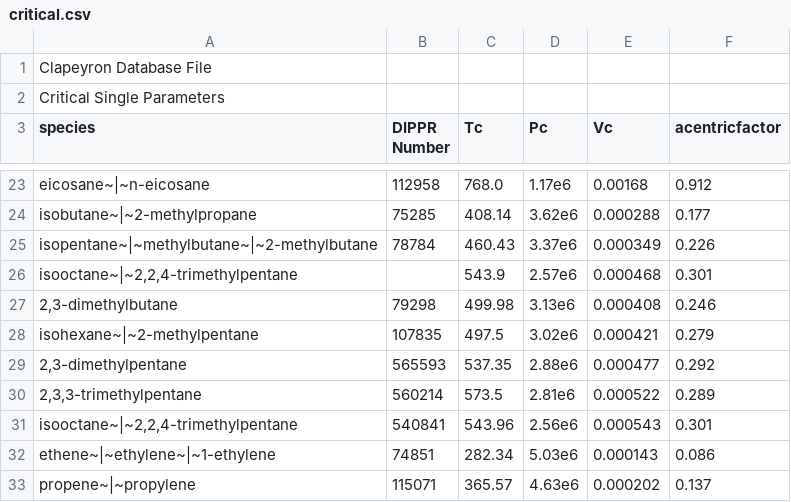
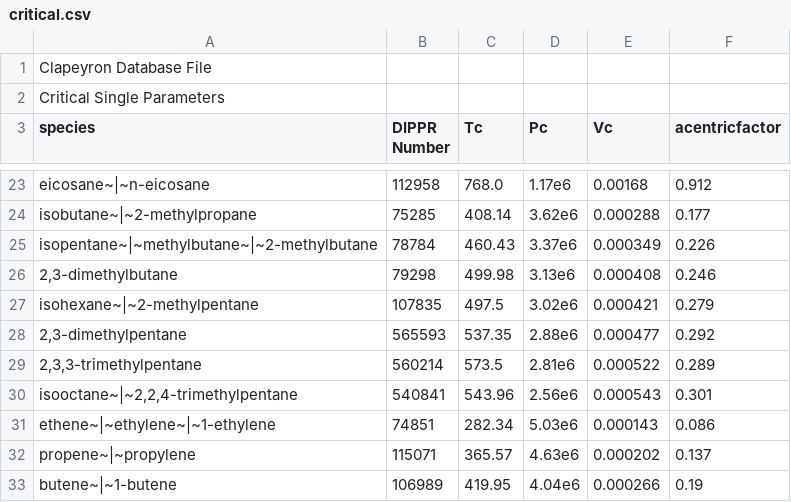
Before and after one commit to ClapeyronThermo/Clapeyron.jl, a CSV file: database/properties/critical.csv, drawn as a sheet; only a part is shown, gaps mark what is left out; the shorter side is filled out with more unchanged rows.

Commit message:
remove repeated entry in critical.csv

```diff
--- a/database/properties/critical.csv
+++ b/database/properties/critical.csv
@@ -25,3 +25,2 @@ isobutane~|~2-methylpropane,75285,408.14,3.62e6,0.000288,0.177
 isopentane~|~methylbutane~|~2-methylbutane,78784,460.43,3.37e6,0.000349,0.226
-"isooctane~|~2,2,4-trimethylpentane",,543.9,2.57e6,0.000468,0.301
 "2,3-dimethylbutane",79298,499.98,3.13e6,0.000408,0.246
```
Also changed, not shown: 1 other file.
